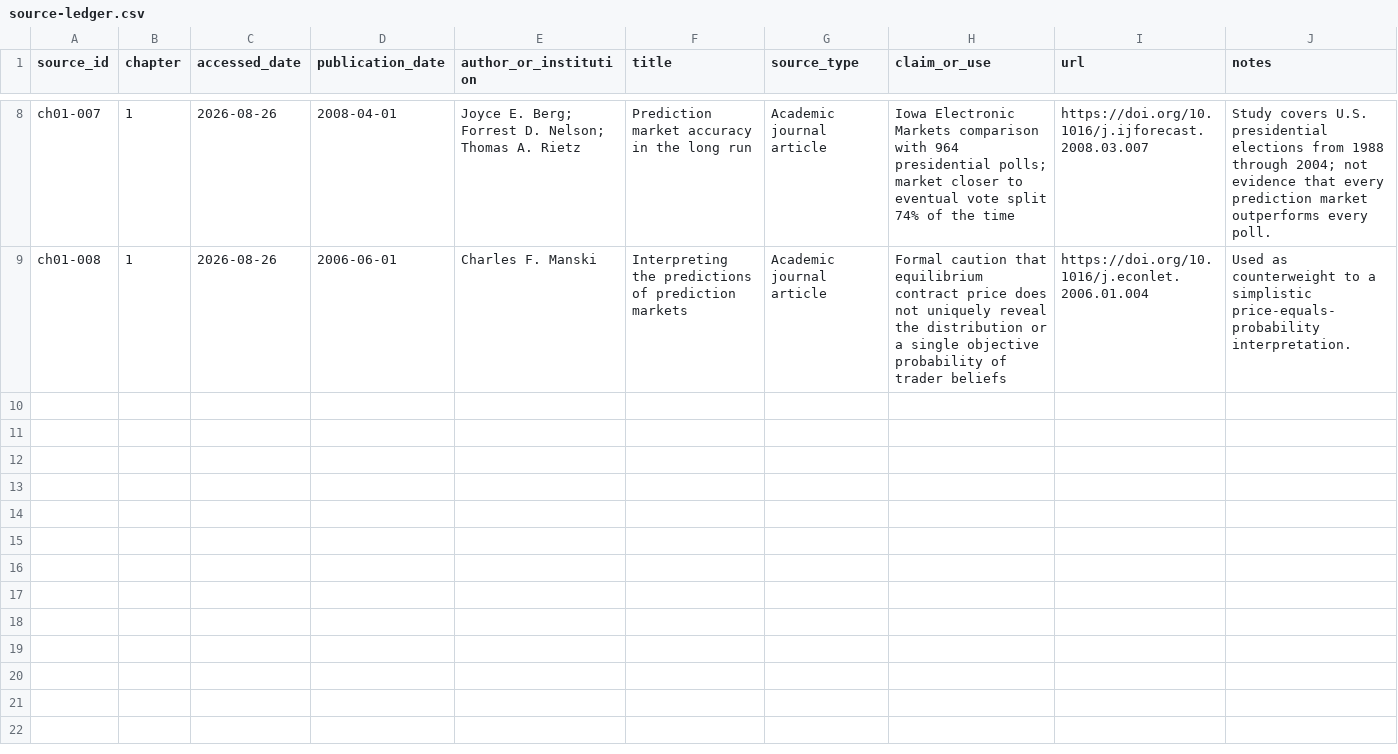
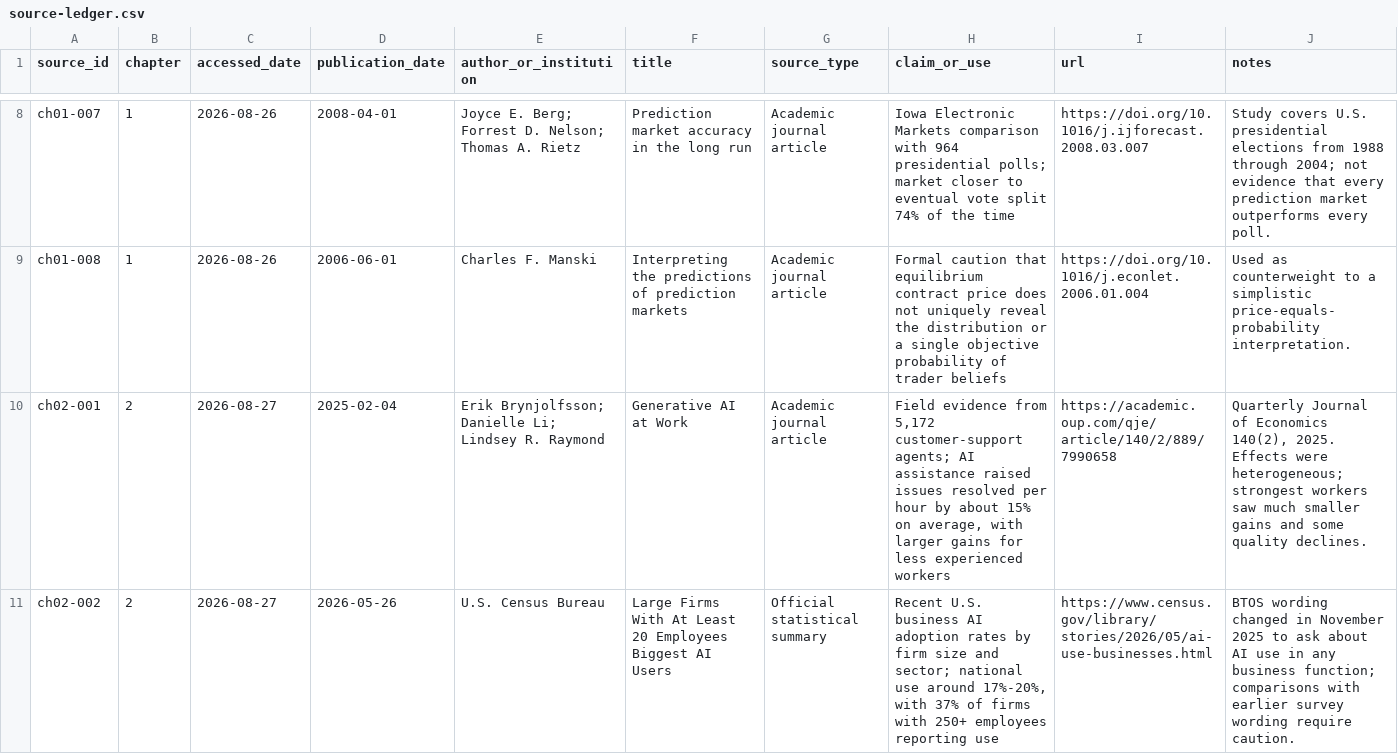
Before and after one commit to Svyable/desk, a CSV file: books/predictable/research/source-ledger.csv, drawn as a sheet; only a part is shown, gaps mark what is left out; the diff covers the shown part only.

```diff
--- a/books/predictable/research/source-ledger.csv
+++ b/books/predictable/research/source-ledger.csv
@@ -9 +9,3 @@ ch01-007,1,2026-08-26,2008-04-01,Joyce E. Berg; Forrest D. Nelson; Thomas A. Rie
 ch01-008,1,2026-08-26,2006-06-01,Charles F. Manski,"Interpreting the predictions of prediction markets",Academic journal article,"Formal caution that equilibrium contract price does not uniquely reveal the distribution or a single objective probability of trader beliefs",https://doi.org/10.1016/j.econlet.2006.01.004,"Used as counterweight to a simplistic price-equals-probability interpretation."
+ch02-001,2,2026-08-27,2025-02-04,Erik Brynjolfsson; Danielle Li; Lindsey R. Raymond,"Generative AI at Work",Academic journal article,"Field evidence from 5,172 customer-support agents; AI assistance raised issues resolved per hour by about 15% on average, with larger gains for less experienced workers",https://academic.oup.com/qje/article/140/2/889/7990658,"Quarterly Journal of Economics 140(2), 2025. Effects were heterogeneous; strongest workers saw much smaller gains and some quality declines."
+ch02-002,2,2026-08-27,2026-05-26,U.S. Census Bureau,"Large Firms With At Least 20 Employees Biggest AI Users",Official statistical summary,"Recent U.S. business AI adoption rates by firm size and sector; national use around 17%-20%, with 37% of firms with 250+ employees reporting use",https://www.census.gov/library/stories/2026/05/ai-use-businesses.html,"BTOS wording changed in November 2025 to ask about AI use in any business function; comparisons with earlier survey wording require caution."
```
Also changed, not shown: 5 added rows elsewhere in this file.
